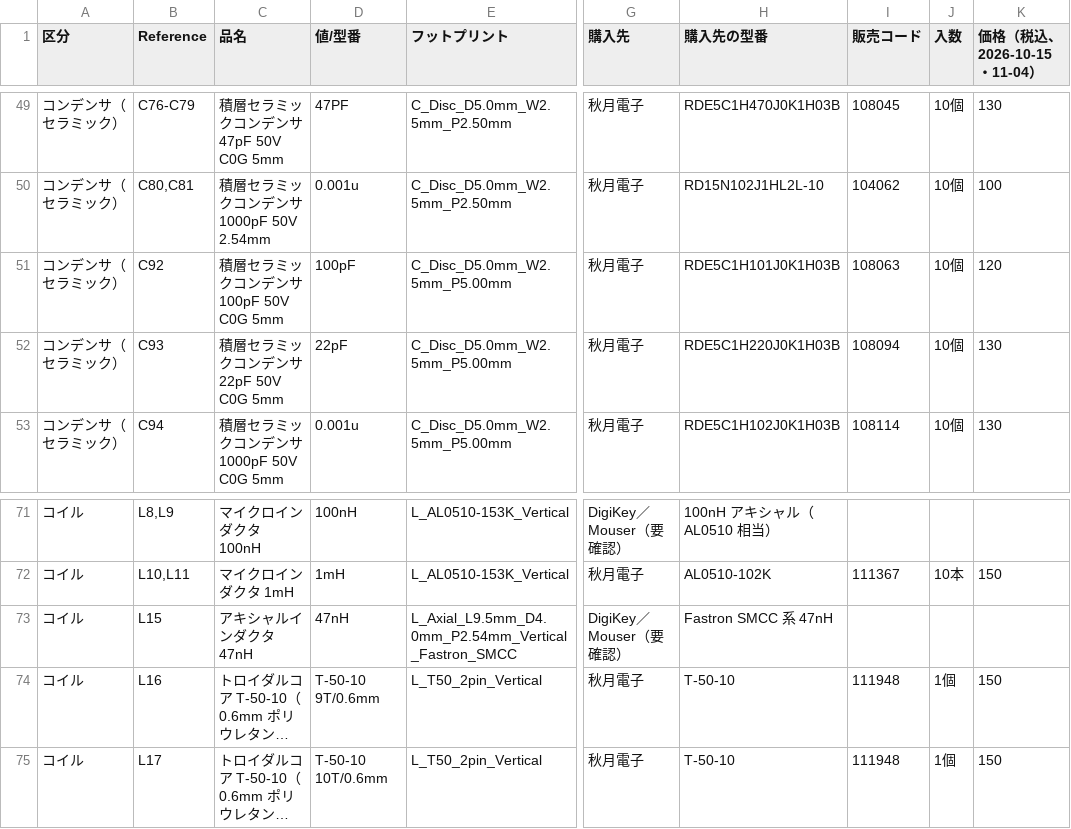
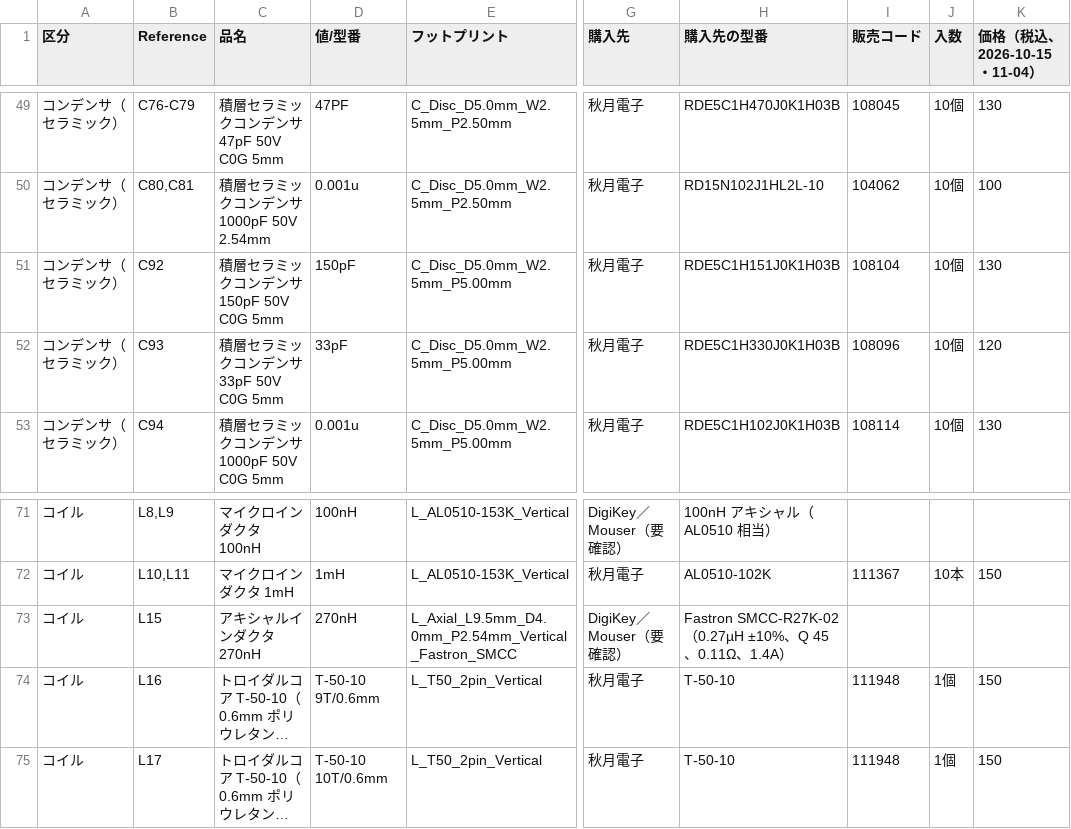
Before and after one commit to kazushinjo/PSN_TRX_XIAO_ESP32C3-V2, a CSV file: kicad/bom_purchase.csv, drawn as a sheet; only a part is shown, gaps mark what is left out; long unchanged cells end in …; the diff names each change by its address in the sheet, - before the commit and + after, or states it on an @@ line.

```diff
--- a/kicad/bom_purchase.csv
+++ b/kicad/bom_purchase.csv
-C51 (品名): 積層セラミックコンデンサ 100pF 50V C0G 5mm
+C51 (品名): 積層セラミックコンデンサ 150pF 50V C0G 5mm
-D51 (値/型番): 100pF
+D51 (値/型番): 150pF
-H51 (購入先の型番): RDE5C1H101J0K1H03B
+H51 (購入先の型番): RDE5C1H151J0K1H03B
-I51 (販売コード): 108063
+I51 (販売コード): 108104
-K51 (価格（税込、2026-10-15・11-04）): 120
+K51 (価格（税込、2026-10-15・11-04）): 130
-C52 (品名): 積層セラミックコンデンサ 22pF 50V C0G 5mm
+C52 (品名): 積層セラミックコンデンサ 33pF 50V C0G 5mm
-D52 (値/型番): 22pF
+D52 (値/型番): 33pF
-H52 (購入先の型番): RDE5C1H220J0K1H03B
+H52 (購入先の型番): RDE5C1H330J0K1H03B
-I52 (販売コード): 108094
+I52 (販売コード): 108096
-K52 (価格（税込、2026-10-15・11-04）): 130
+K52 (価格（税込、2026-10-15・11-04）): 120
-C73 (品名): アキシャルインダクタ 47nH
+C73 (品名): アキシャルインダクタ 270nH
-D73 (値/型番): 47nH
+D73 (値/型番): 270nH
-H73 (購入先の型番): Fastron SMCC 系 47nH
+H73 (購入先の型番): Fastron SMCC-R27K-02（0.27µH ±10%、Q 45、0.11Ω、1.4A）
```
Also changed, not shown: kicad/PSN_TRX_pick_place.csv, kicad/bom.csv, 56 other files.
